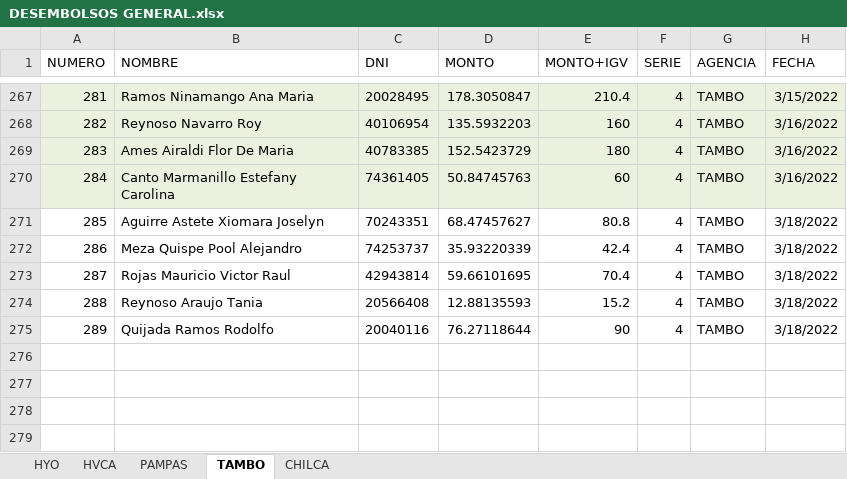
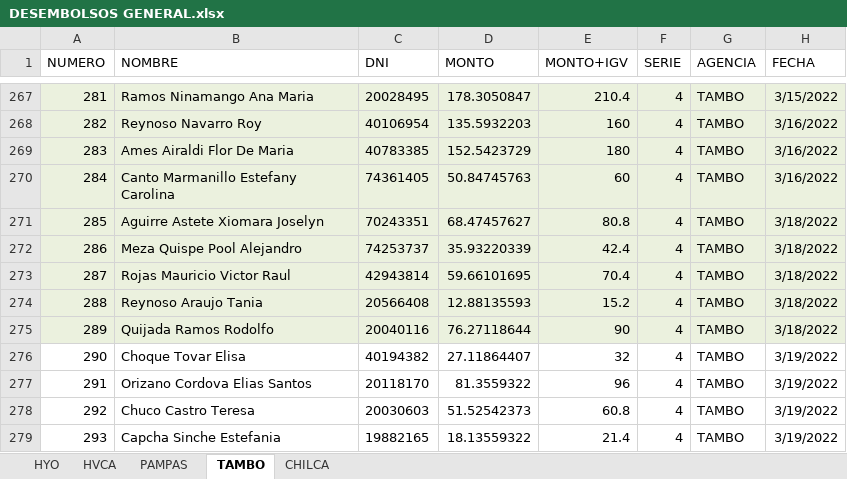
Before and after one commit to fralch/AutomaticFact, an Excel workbook: DESEMBOLSOS XLSX/DESEMBOLSOS GENERAL.xlsx, sheet TAMBO, drawn as a sheet; only a part is shown, gaps mark what is left out; values as stored, in another font and other column widths than the file's, no borders; the diff names each change by its address in the sheet, - before the commit and + after, or states it on an @@ line.

```diff
--- a/DESEMBOLSOS XLSX/DESEMBOLSOS GENERAL.xlsx (sheet TAMBO)
+++ b/DESEMBOLSOS XLSX/DESEMBOLSOS GENERAL.xlsx (sheet TAMBO)
-A271:H275 fill: none
+A271:H275 fill: #EBF1DE
+row 276: 290 | Choque Tovar Elisa | 40194382 | 27.11864407 | 32 | 4 | TAMBO | 3/19/2022
+row 277: 291 | Orizano Cordova Elias Santos | 20118170 | 81.3559322 | 96 | 4 | TAMBO | 3/19/2022
+row 278: 292 | Chuco Castro Teresa | 20030603 | 51.52542373 | 60.8 | 4 | TAMBO | 3/19/2022
+row 279: 293 | Capcha Sinche Estefania | 19882165 | 18.13559322 | 21.4 | 4 | TAMBO | 3/19/2022
```
Also changed, not shown: sheet HYO, sheet PAMPAS, sheet CHILCA, sheet HVCA, DESEMBOLSOS.xlsx, 1 other file.
